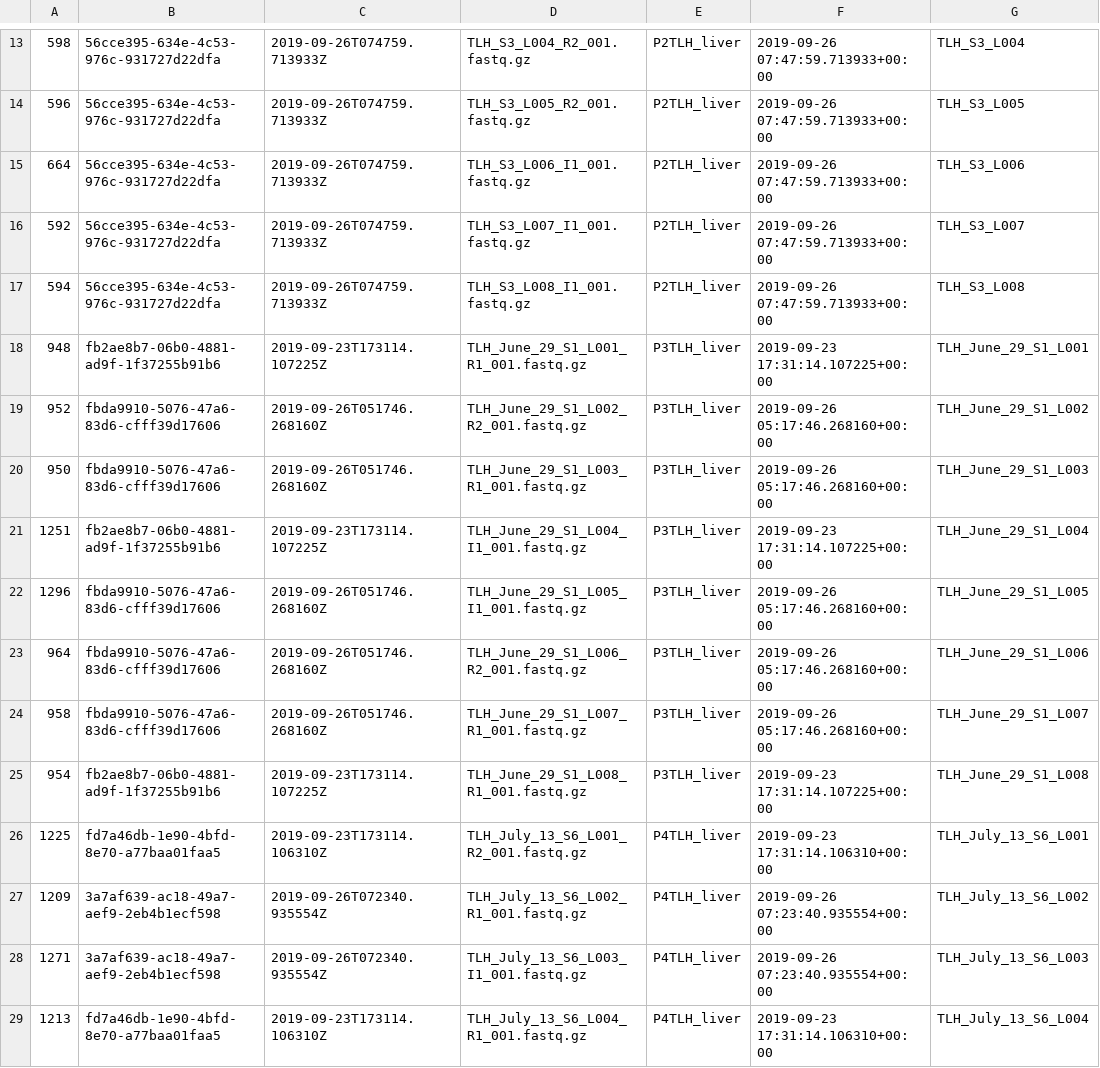
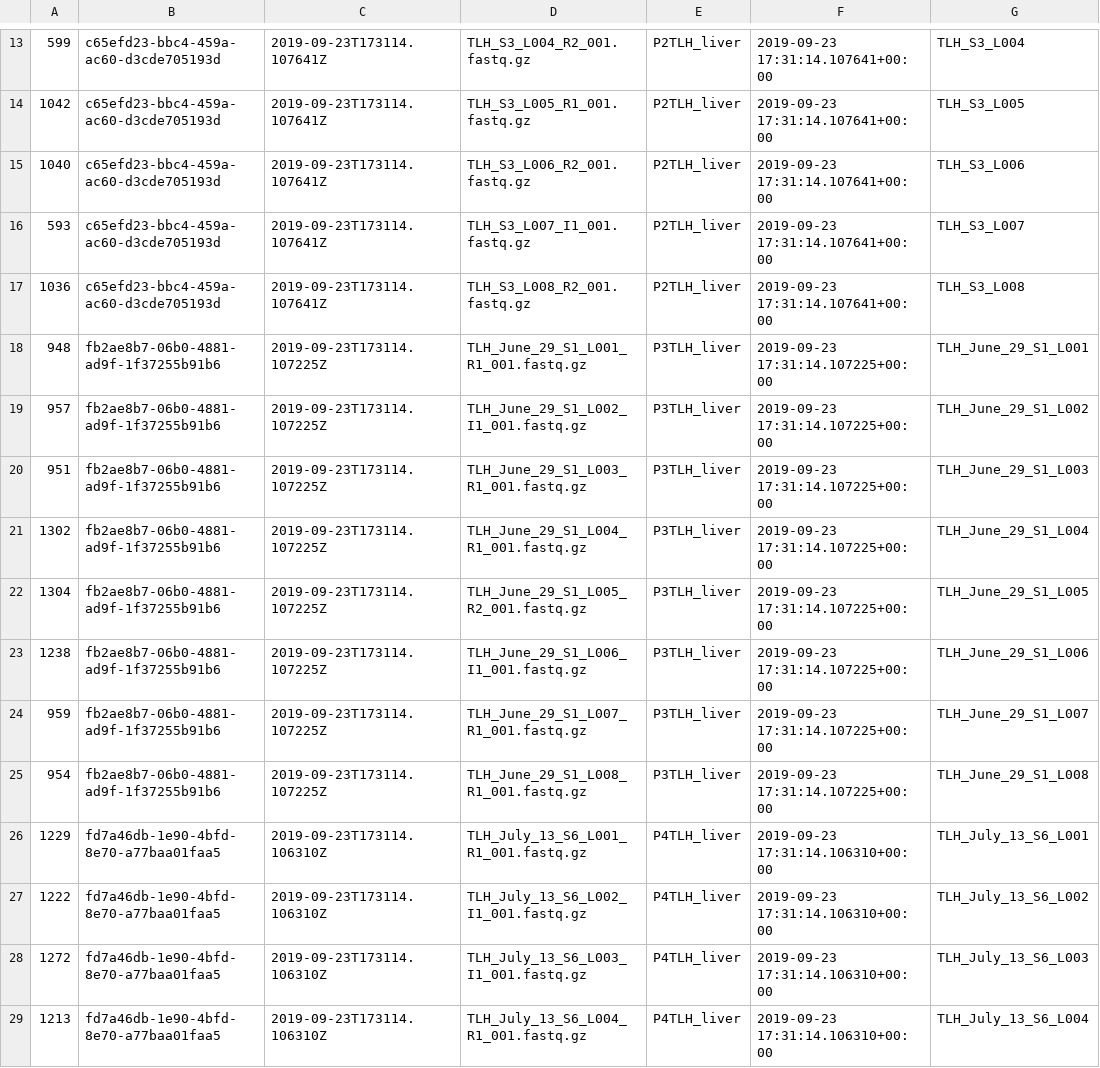
Before and after one commit to ebi-ait/hca-to-scea-tools, a TSV file: E-HCAD-9_SingleCellLiverLandscape/E-HCAD-9 Bundle IDs.tsv, drawn as a sheet; only a part is shown, gaps mark what is left out; the diff covers the shown part only; the diff names each change by its address in the sheet, - before the commit and + after, or states it on an @@ line.

```diff
--- a/E-HCAD-9_SingleCellLiverLandscape/E-HCAD-9 Bundle IDs.tsv
+++ b/E-HCAD-9_SingleCellLiverLandscape/E-HCAD-9 Bundle IDs.tsv
-A13: 598
+A13: 599
-B13:B17: 56cce395-634e-4c53-976c-931727d22dfa
+B13:B17: c65efd23-bbc4-459a-ac60-d3cde705193d
-C13:C17: 2019-09-26T074759.713933Z
+C13:C17: 2019-09-23T173114.107641Z
-F13:F17: 2019-09-26 07:47:59.713933+00:00
+F13:F17: 2019-09-23 17:31:14.107641+00:00
-A14: 596
+A14: 1042
-D14: TLH_S3_L005_R2_001.fastq.gz
+D14: TLH_S3_L005_R1_001.fastq.gz
-A15: 664
+A15: 1040
-D15: TLH_S3_L006_I1_001.fastq.gz
+D15: TLH_S3_L006_R2_001.fastq.gz
-A16: 592
+A16: 593
-A17: 594
+A17: 1036
-D17: TLH_S3_L008_I1_001.fastq.gz
+D17: TLH_S3_L008_R2_001.fastq.gz
-A19: 952
+A19: 957
-B19:B20: fbda9910-5076-47a6-83d6-cfff39d17606
+B19:B20: fb2ae8b7-06b0-4881-ad9f-1f37255b91b6
-C19:C20: 2019-09-26T051746.268160Z
+C19:C20: 2019-09-23T173114.107225Z
-D19: TLH_June_29_S1_L002_R2_001.fastq.gz
+D19: TLH_June_29_S1_L002_I1_001.fastq.gz
-F19:F20: 2019-09-26 05:17:46.268160+00:00
+F19:F20: 2019-09-23 17:31:14.107225+00:00
-A20: 950
+A20: 951
-A21: 1251
+A21: 1302
-D21: TLH_June_29_S1_L004_I1_001.fastq.gz
+D21: TLH_June_29_S1_L004_R1_001.fastq.gz
-A22: 1296
+A22: 1304
-B22:B24: fbda9910-5076-47a6-83d6-cfff39d17606
+B22:B24: fb2ae8b7-06b0-4881-ad9f-1f37255b91b6
-C22:C24: 2019-09-26T051746.268160Z
+C22:C24: 2019-09-23T173114.107225Z
-D22: TLH_June_29_S1_L005_I1_001.fastq.gz
+D22: TLH_June_29_S1_L005_R2_001.fastq.gz
-F22:F24: 2019-09-26 05:17:46.268160+00:00
+F22:F24: 2019-09-23 17:31:14.107225+00:00
-A23: 964
+A23: 1238
-D23: TLH_June_29_S1_L006_R2_001.fastq.gz
+D23: TLH_June_29_S1_L006_I1_001.fastq.gz
-A24: 958
+A24: 959
-A26: 1225
+A26: 1229
-D26: TLH_July_13_S6_L001_R2_001.fastq.gz
+D26: TLH_July_13_S6_L001_R1_001.fastq.gz
-A27: 1209
+A27: 1222
-B27:B28: 3a7af639-ac18-49a7-aef9-2eb4b1ecf598
+B27:B28: fd7a46db-1e90-4bfd-8e70-a77baa01faa5
-C27:C28: 2019-09-26T072340.935554Z
+C27:C28: 2019-09-23T173114.106310Z
-D27: TLH_July_13_S6_L002_R1_001.fastq.gz
+D27: TLH_July_13_S6_L002_I1_001.fastq.gz
-F27:F28: 2019-09-26 07:23:40.935554+00:00
+F27:F28: 2019-09-23 17:31:14.106310+00:00
-A28: 1271
+A28: 1272
```
Also changed, not shown: 1 added row, 1 removed row and 96 edited cells elsewhere in this file, 13 other files.
